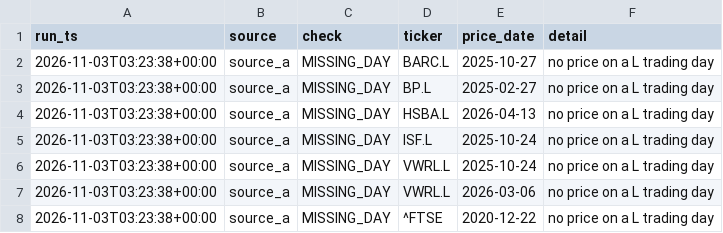
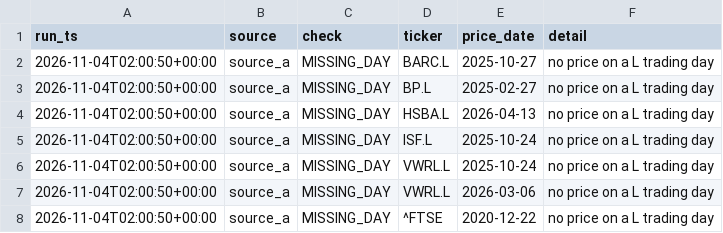
Before and after one commit to ZJA97/fin-data-pipeline, a CSV file: powerbi/data/dq_results.csv, drawn as a sheet.

```diff
--- a/powerbi/data/dq_results.csv
+++ b/powerbi/data/dq_results.csv
@@ -1,8 +1,8 @@
 run_ts,source,check,ticker,price_date,detail
-2026-11-03T03:23:38+00:00,source_a,MISSING_DAY,BARC.L,2025-10-27,no price on a L trading day
-2026-11-03T03:23:38+00:00,source_a,MISSING_DAY,BP.L,2025-02-27,no price on a L trading day
-2026-11-03T03:23:38+00:00,source_a,MISSING_DAY,HSBA.L,2026-04-13,no price on a L trading day
-2026-11-03T03:23:38+00:00,source_a,MISSING_DAY,ISF.L,2025-10-24,no price on a L trading day
-2026-11-03T03:23:38+00:00,source_a,MISSING_DAY,VWRL.L,2025-10-24,no price on a L trading day
-2026-11-03T03:23:38+00:00,source_a,MISSING_DAY,VWRL.L,2026-03-06,no price on a L trading day
-2026-11-03T03:23:38+00:00,source_a,MISSING_DAY,^FTSE,2020-12-22,no price on a L trading day
+2026-11-04T02:00:50+00:00,source_a,MISSING_DAY,BARC.L,2025-10-27,no price on a L trading day
+2026-11-04T02:00:50+00:00,source_a,MISSING_DAY,BP.L,2025-02-27,no price on a L trading day
+2026-11-04T02:00:50+00:00,source_a,MISSING_DAY,HSBA.L,2026-04-13,no price on a L trading day
+2026-11-04T02:00:50+00:00,source_a,MISSING_DAY,ISF.L,2025-10-24,no price on a L trading day
+2026-11-04T02:00:50+00:00,source_a,MISSING_DAY,VWRL.L,2025-10-24,no price on a L trading day
+2026-11-04T02:00:50+00:00,source_a,MISSING_DAY,VWRL.L,2026-03-06,no price on a L trading day
+2026-11-04T02:00:50+00:00,source_a,MISSING_DAY,^FTSE,2020-12-22,no price on a L trading day
```
Also changed, not shown: data/exports/dq_results.csv, data/exports/run_log.csv, 4 other files.
